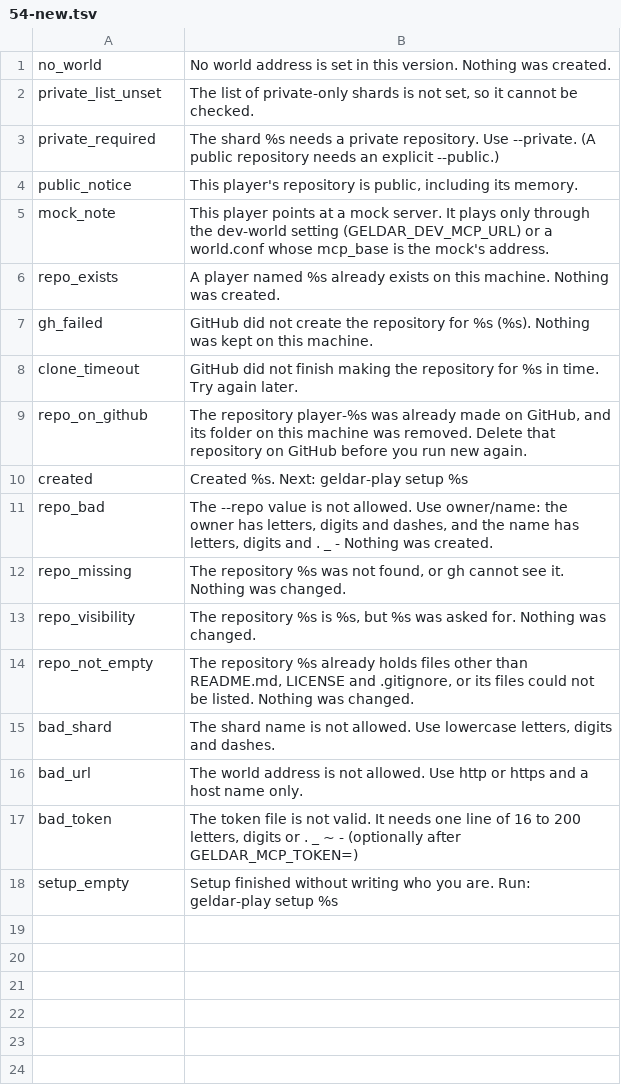
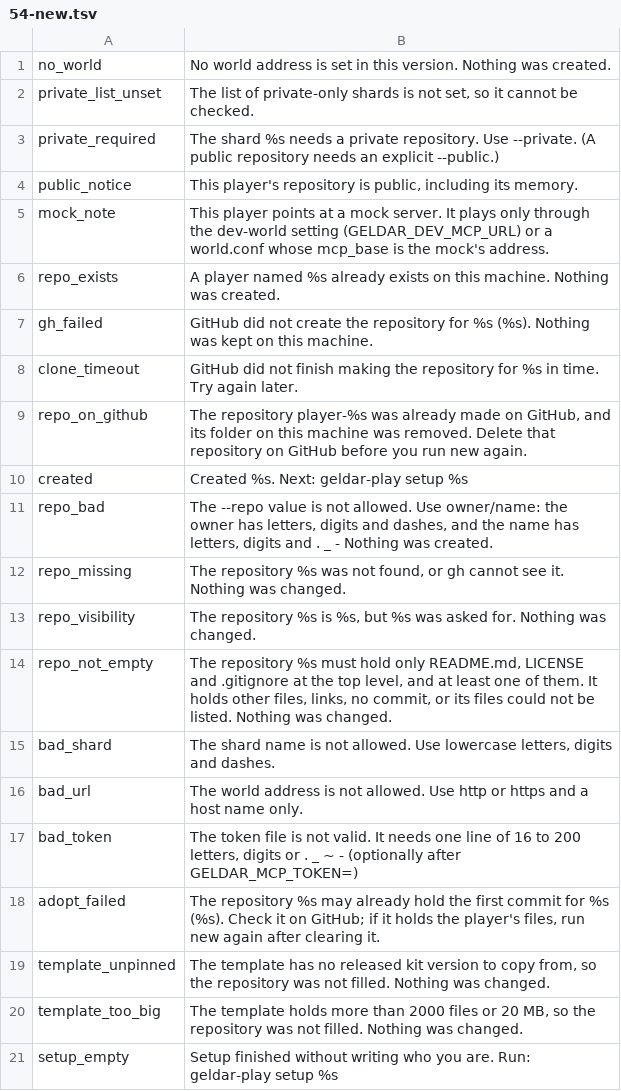
Before and after one commit to SandboxServers/geldar-scriptorium, a TSV file: launcher/messages.d/54-new.tsv, drawn as a sheet.

```diff
--- a/launcher/messages.d/54-new.tsv
+++ b/launcher/messages.d/54-new.tsv
@@ -13,3 +13,3 @@ repo_missing	The repository %s was not found, or gh cannot see it. Nothing was c
 repo_visibility	The repository %s is %s, but %s was asked for. Nothing was changed.
-repo_not_empty	The repository %s already holds files other than README.md, LICENSE and .gitignore, or its files could not be listed. Nothing was changed.
+repo_not_empty	The repository %s must hold only README.md, LICENSE and .gitignore at the top level, and at least one of them. It holds other files, links, no commit, or its files could not be listed. Nothing was changed.
 bad_shard	The shard name is not allowed. Use lowercase letters, digits and dashes.
@@ -17,2 +17,5 @@ bad_url	The world address is not allowed. Use http or https and a host name only
 bad_token	The token file is not valid. It needs one line of 16 to 200 letters, digits or . _ ~ - (optionally after GELDAR_MCP_TOKEN=)
+adopt_failed	The repository %s may already hold the first commit for %s (%s). Check it on GitHub; if it holds the player's files, run new again after clearing it.
+template_unpinned	The template has no released kit version to copy from, so the repository was not filled. Nothing was changed.
+template_too_big	The template holds more than 2000 files or 20 MB, so the repository was not filled. Nothing was changed.
 setup_empty	Setup finished without writing who you are. Run: geldar-play setup %s
```
Also changed, not shown: 7 other files.
